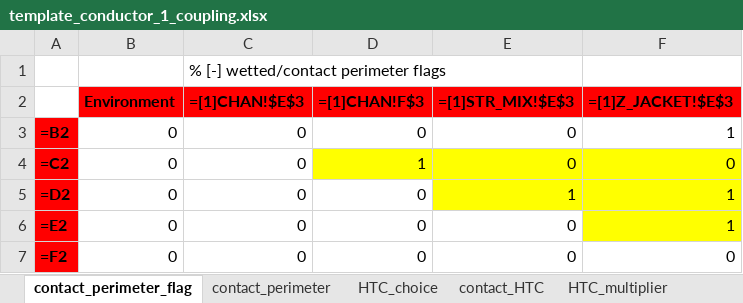
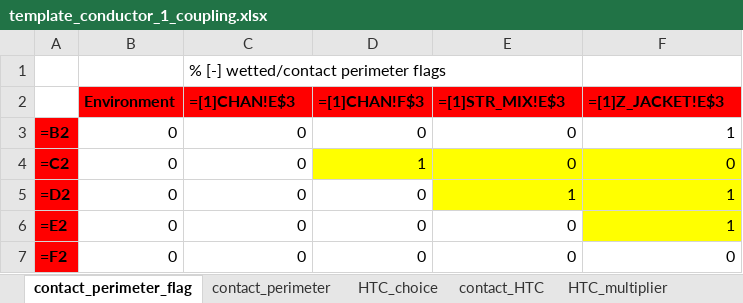
Before and after one commit to MAHTEP/OPENSC2, an Excel workbook: source_code/input_files/input_file_template/template_conductor_1_coupling.xlsx, sheet contact_perimeter_flag, drawn as a sheet; values as stored, in another font and other column widths than the file's, no borders; formulas are shown in place of their values; conditional formats not drawn; the diff names each change by its address in the sheet, - before the commit and + after, or states it on an @@ line.

Commit message:
chore: update input files cells inner paths
Update input file paths to fix error message that appears when they are opened.

```diff
--- a/source_code/input_files/input_file_template/template_conductor_1_coupling.xlsx (sheet contact_perimeter_flag)
+++ b/source_code/input_files/input_file_template/template_conductor_1_coupling.xlsx (sheet contact_perimeter_flag)
-C2: =[1]CHAN!$E$3
+C2: =[1]CHAN!E$3
-E2: =[1]STR_MIX!$E$3
+E2: =[1]STR_MIX!E$3
-F2: =[1]Z_JACKET!$E$3
+F2: =[1]Z_JACKET!E$3
```
Also changed, not shown: source_code/input_files/input_file_template/template_conductor_1_input.xlsx, source_code/input_files/input_file_template/template_conductor_definition.xlsx, 3 other files.
